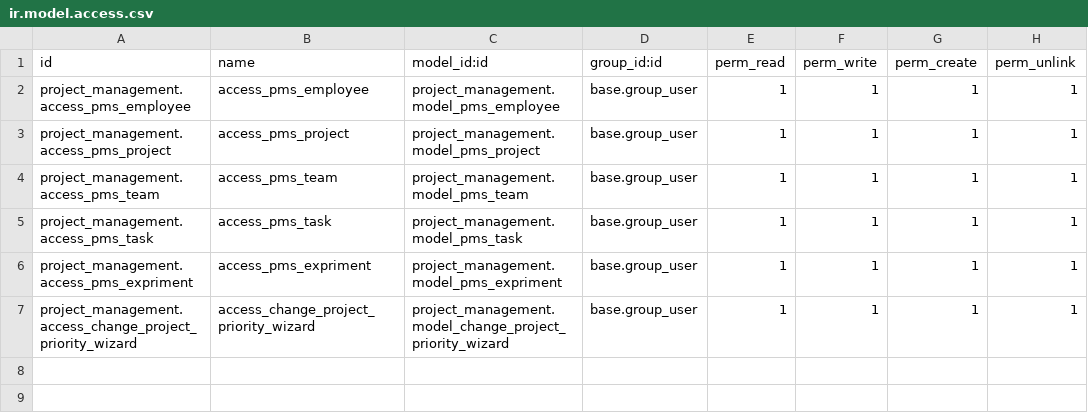
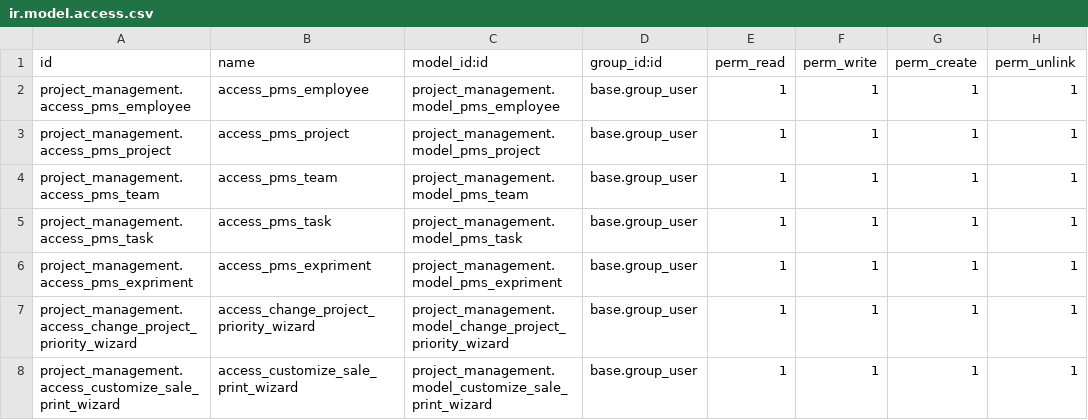
Before and after one commit to RutvikPatelBV/custom, a CSV file: project_management/security/ir.model.access.csv, drawn as a sheet.

Commit message:
add print customization in sale module add nick name and custom name in report

```diff
--- a/project_management/security/ir.model.access.csv
+++ b/project_management/security/ir.model.access.csv
@@ -7 +7,2 @@ project_management.access_pms_expriment,access_pms_expriment,project_management.
 project_management.access_change_project_priority_wizard,access_change_project_priority_wizard,project_management.model_change_project_priority_wizard,base.group_user,1,1,1,1
+project_management.access_customize_sale_print_wizard,access_customize_sale_print_wizard,project_management.model_customize_sale_print_wizard,base.group_user,1,1,1,1
```
Also changed, not shown: 10 other files.
